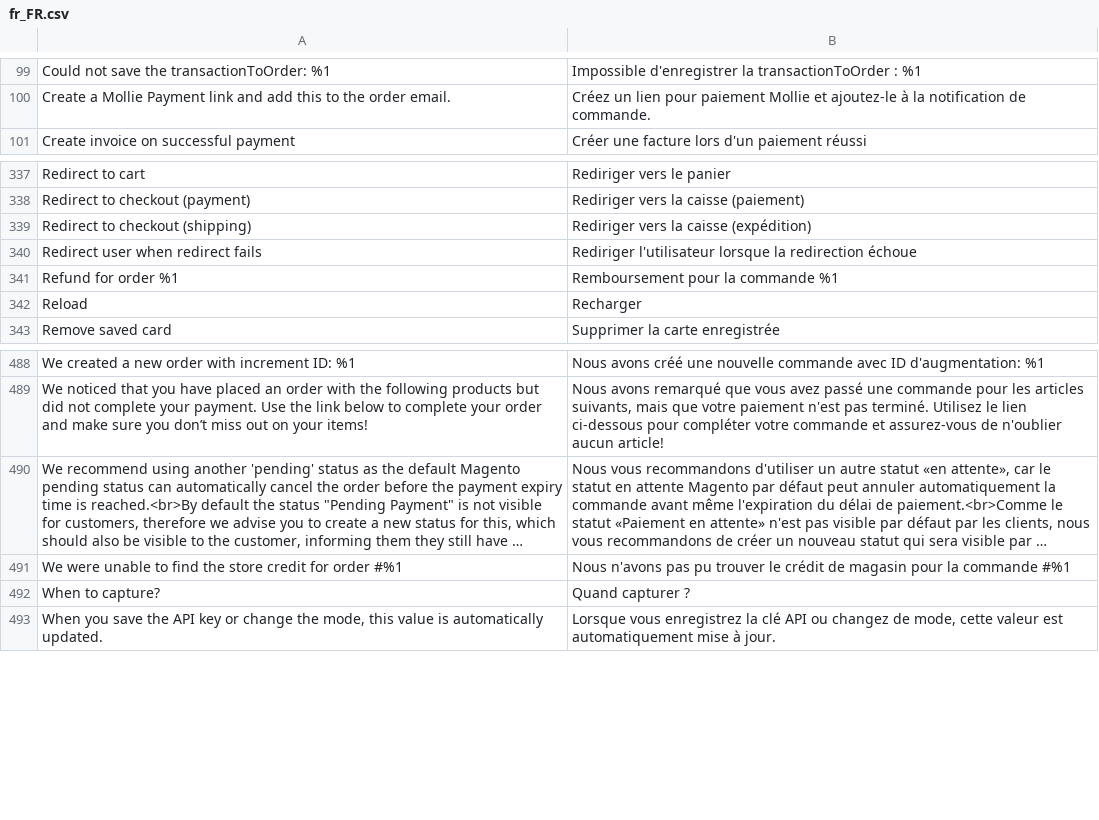
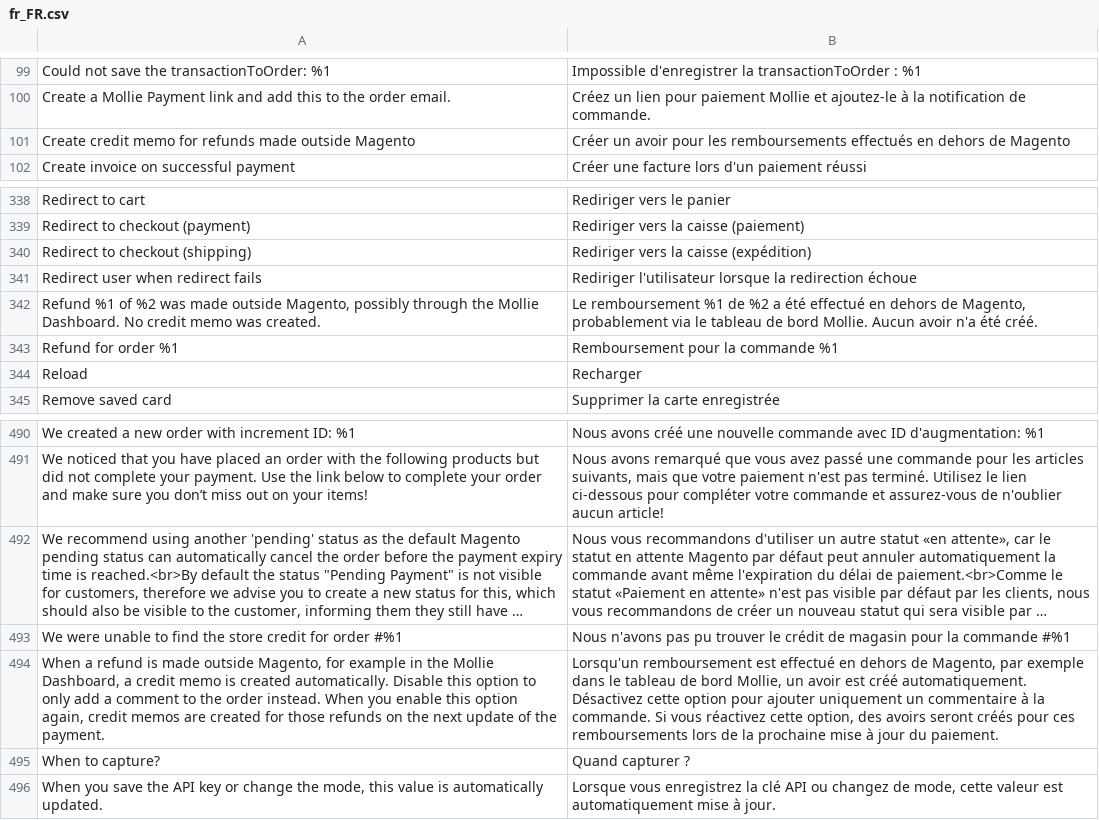
Before and after one commit to mollie/magento2, a CSV file: i18n/fr_FR.csv, drawn as a sheet; only a part is shown, gaps mark what is left out; long unchanged cells end in …; the diff names each change by its address in the sheet, - before the commit and + after, or states it on an @@ line.

```diff
--- a/i18n/fr_FR.csv
+++ b/i18n/fr_FR.csv
+row 101: Create credit memo for refunds made outside Magento | Créer un avoir pour les remboursements effectués en dehors de Magento
+row 342: Refund %1 of %2 was made outside Magento, possibly through the Mollie Dashboard. No credit memo was created. | Le remboursement %1 de %2 a été effectué en dehors de Magento, probablement via le tableau de bord Mollie. Aucun avoir n'a été créé.
+row 494: When a refund is made outside Magento, for example in the Mollie Dashboard, a credit memo is created automatically. Disable this option to only add a comment to the order instead. When you enable this option again, credit memos are created for those refunds on the next update of the payment. | Lorsqu'un remboursement est effectué en dehors de Magento, par exemple dans le tableau de bord Mollie, un avoir est créé automatiquement. Désactivez cette option pour ajouter uniquement un commentaire à la commande. Si vous réactivez cette option, des avoirs seront créés pour ces remboursements lors de la prochaine mise à jour du paiement.
```
Also changed, not shown: i18n/de_DE.csv, i18n/el_GR.csv, 25 other files.
